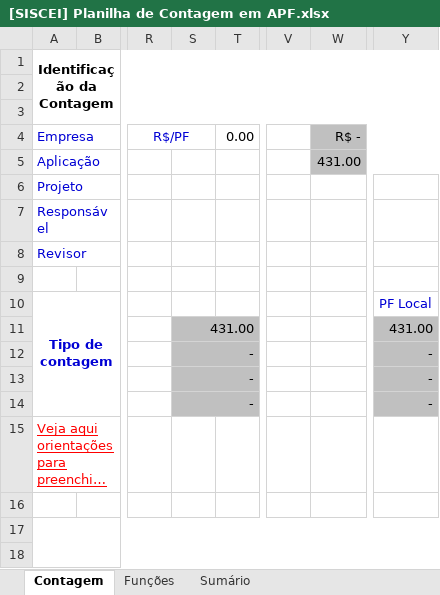
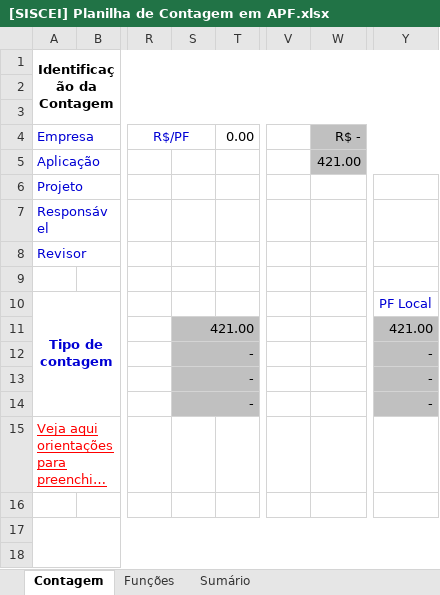
Before and after one commit to felipenami/SISCEI, an Excel workbook: 2-Requisitos/2.5-Planilha_de_Contagem/[SISCEI] Planilha de Contagem em APF.xlsx, sheet Contagem, drawn as a sheet; only a part is shown, gaps mark what is left out; long unchanged cells end in …; values as stored, in another font and other column widths than the file's, no borders; charts and pictures not drawn; the diff names each change by its address in the sheet, - before the commit and + after, or states it on an @@ line.

```diff
--- a/2-Requisitos/2.5-Planilha_de_Contagem/[SISCEI] Planilha de Contagem em APF.xlsx (sheet Contagem)
+++ b/2-Requisitos/2.5-Planilha_de_Contagem/[SISCEI] Planilha de Contagem em APF.xlsx (sheet Contagem)
-W5 (R$ -): 431.00
+W5 (R$ -): 421.00
-S11: 431.00
+S11: 421.00
-Y11: 431.00
+Y11: 421.00
```
Also changed, not shown: sheet Funções, sheet Sumário, formulas that keep their value, hidden cells, charts or pictures, 16 other files.
